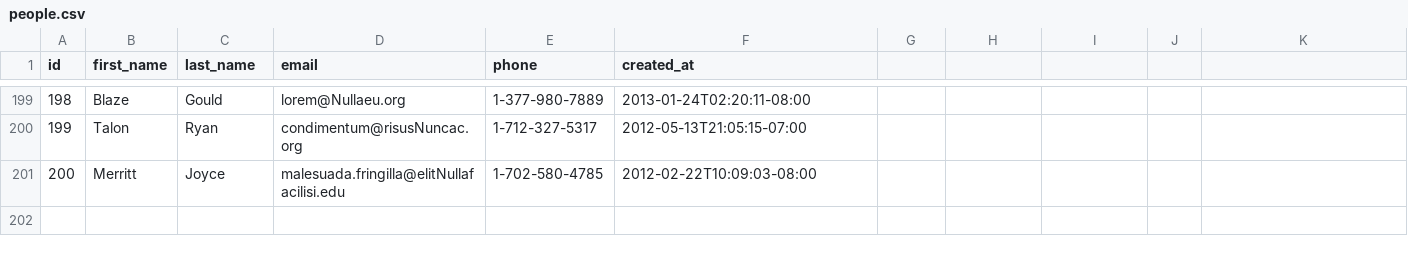
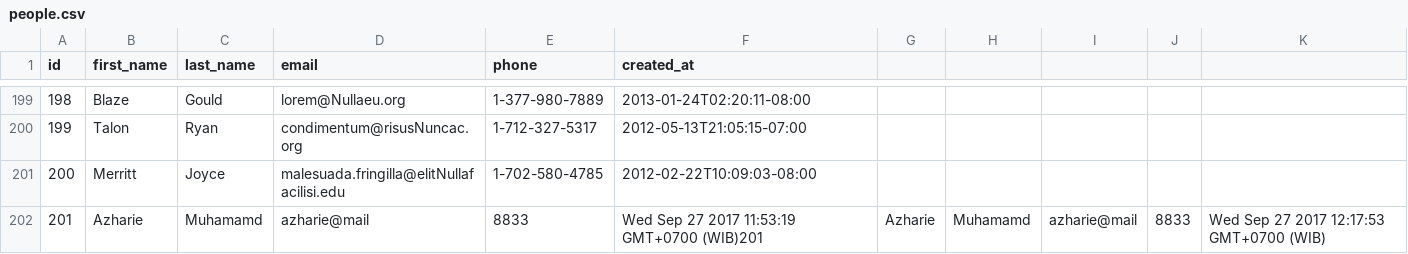
Before and after one commit to lively-fox-2017/parsing-data-async, a CSV file: people.csv, drawn as a sheet; only a part is shown, gaps mark what is left out.

```diff
--- a/people.csv
+++ b/people.csv
@@ -201 +201,2 @@ id,first_name,last_name,email,phone,created_at
 200,Merritt,Joyce,malesuada.fringilla@elitNullafacilisi.edu,1-702-580-4785,2012-02-22T10:09:03-08:00
+201,Azharie,Muhamamd,azharie@mail,8833,Wed Sep 27 2017 11:53:19 GMT+0700 (WIB)201,Azharie,Muhamamd,azharie@mail,8833,Wed Sep 27 2017 12:17:53 GMT+0700 (WIB)
```
Also changed, not shown: 1 other file.
